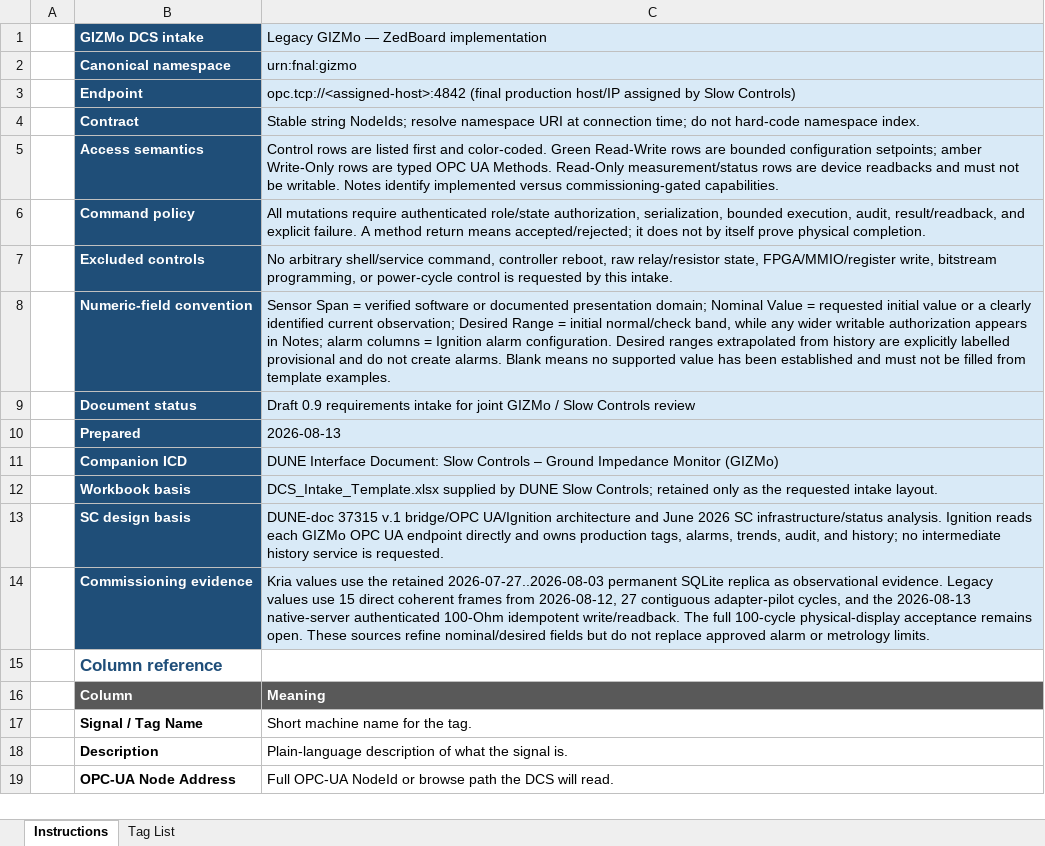
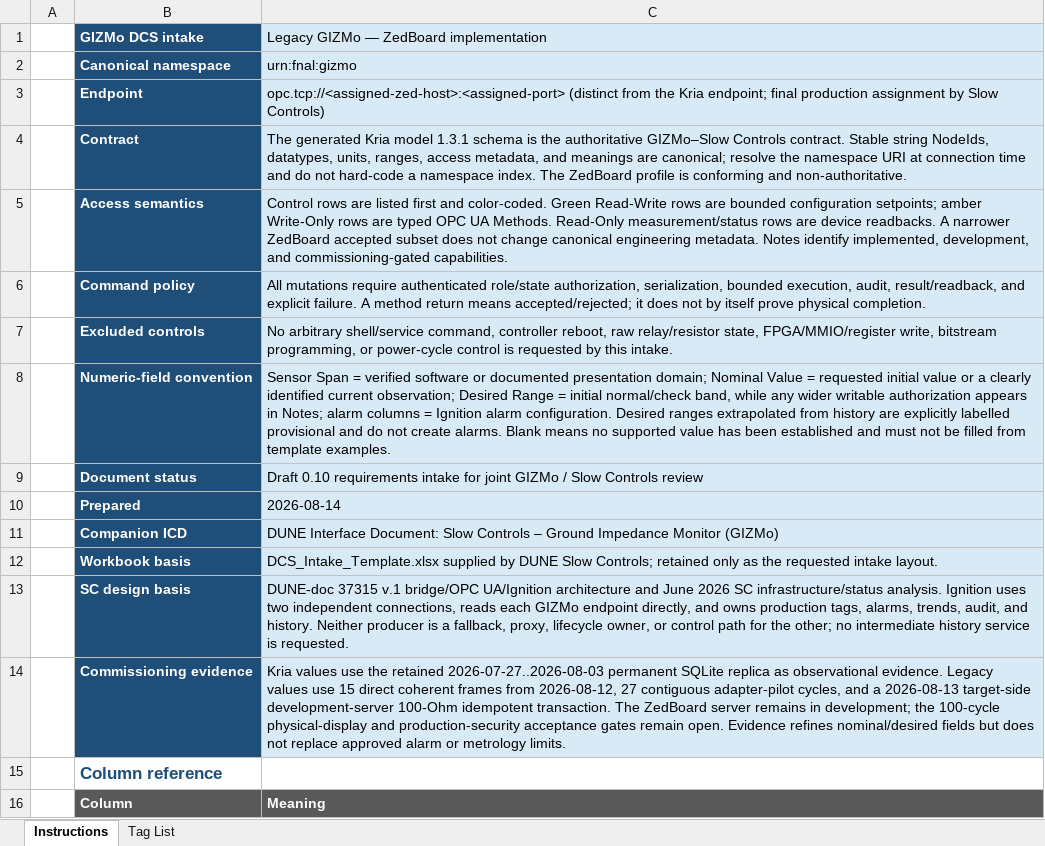
Before and after one commit to marroyav/gizmo-icd, an Excel workbook: deliverables/GIZMo_ZedBoard_DCS_Intake.xlsx, sheet Instructions, drawn as a sheet; only a part is shown; the shorter side is filled out with more unchanged rows; values as stored, in another font and other column widths than the file's, no borders; the diff names each change by its address in the sheet, - before the commit and + after, or states it on an @@ line.

```diff
--- a/deliverables/GIZMo_ZedBoard_DCS_Intake.xlsx (sheet Instructions)
+++ b/deliverables/GIZMo_ZedBoard_DCS_Intake.xlsx (sheet Instructions)
-C3: opc.tcp://<assigned-host>:4842 (final production host/IP assigned by Slow…
+C3: opc.tcp://<assigned-zed-host>:<assigned-port> (distinct from the Kria endpoint; final production assignment by Slow…
-C4: Stable string NodeIds; resolve namespace URI at connection time; do not hard-code namespace index.
+C4: The generated Kria model 1.3.1 schema is the authoritative GIZMo–Slow Controls contract. Stable string NodeIds, datatypes, units, ranges, access metadata, and meanings are canonical; resolve the namespace URI at connection time and do not hard-code a namespace index. The ZedBoard profile is conforming and non-authoritative.
-C5: …are device readbacks and must not be writable. Notes identify implemented versus commissioning-gated capabilities.
+C5: …are device readbacks. A narrower ZedBoard accepted subset does not change canonical engineering metadata. Notes identify implemented, development, and commissioning-gated capabilities.
-C9: Draft 0.9 requirements intake…
+C9: Draft 0.10 requirements intake…
-C10: 2026-08-13
+C10: 2026-08-14
-C13: …analysis. Ignition reads each GIZMo OPC UA endpoint directly and owns production tags, alarms, trends, audit, and history; no intermediate…
+C13: …analysis. Ignition uses two independent connections, reads each GIZMo endpoint directly, and owns production tags, alarms, trends, audit, and history. Neither producer is a fallback, proxy, lifecycle owner, or control path for the other; no intermediate…
-C14: …cycles, and the 2026-08-13 native-server authenticated 100-Ohm idempotent write/readback. The full 100-cycle physical-display acceptance remains open. These sources refine nominal/desired fields but do not replace…
+C14: …cycles, and a 2026-08-13 target-side development-server 100-Ohm idempotent transaction. The ZedBoard server remains in development; the 100-cycle physical-display and production-security acceptance gates remain open. Evidence refines nominal/desired fields but does not replace…
```
Also changed, not shown: sheet Tag List, deliverables/GIZMo_Kria_DCS_Intake.xlsx, 6 other files.
